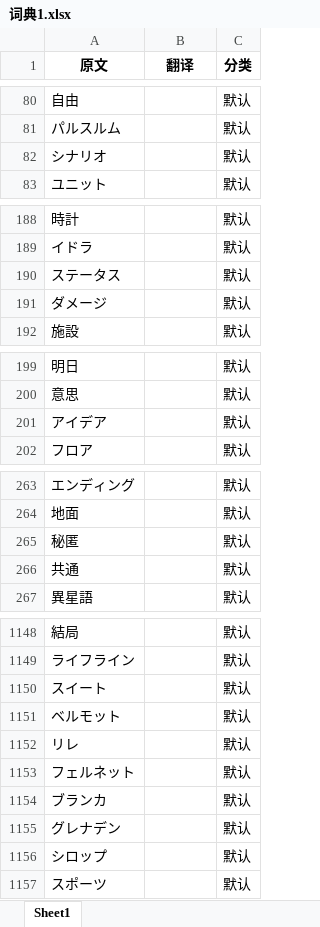
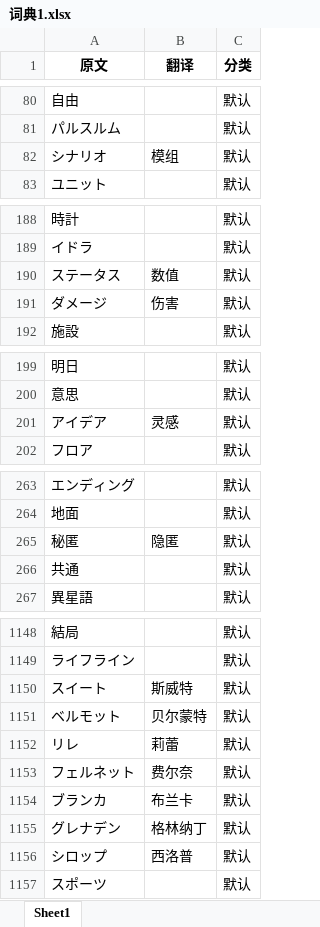
Before and after one commit to OishiPaimon/jp2cn_translator, an Excel workbook: resources/词典1.xlsx, sheet Sheet1, drawn as a sheet; only a part is shown, gaps mark what is left out; values as stored, in another font and other column widths than the file's, no borders; the diff covers the shown part only; the diff names each change by its address in the sheet, - before the commit and + after, or states it on an @@ line.

Commit message:
0415

```diff
--- a/resources/词典1.xlsx (sheet Sheet1)
+++ b/resources/词典1.xlsx (sheet Sheet1)
-B82 (翻译): (empty)
+B82 (翻译): 模组
-B190 (翻译): (empty)
+B190 (翻译): 数值
-B191 (翻译): (empty)
+B191 (翻译): 伤害
-B201 (翻译): (empty)
+B201 (翻译): 灵感
-B265 (翻译): (empty)
+B265 (翻译): 隐匿
-B1150 (翻译): (empty)
+B1150 (翻译): 斯威特
-B1151 (翻译): (empty)
+B1151 (翻译): 贝尔蒙特
-B1152 (翻译): (empty)
+B1152 (翻译): 莉蕾
-B1153 (翻译): (empty)
+B1153 (翻译): 费尔奈
-B1154 (翻译): (empty)
+B1154 (翻译): 布兰卡
-B1155 (翻译): (empty)
+B1155 (翻译): 格林纳丁
-B1156 (翻译): (empty)
+B1156 (翻译): 西洛普
```
Also changed, not shown: 2 edited cells elsewhere in this sheet.
